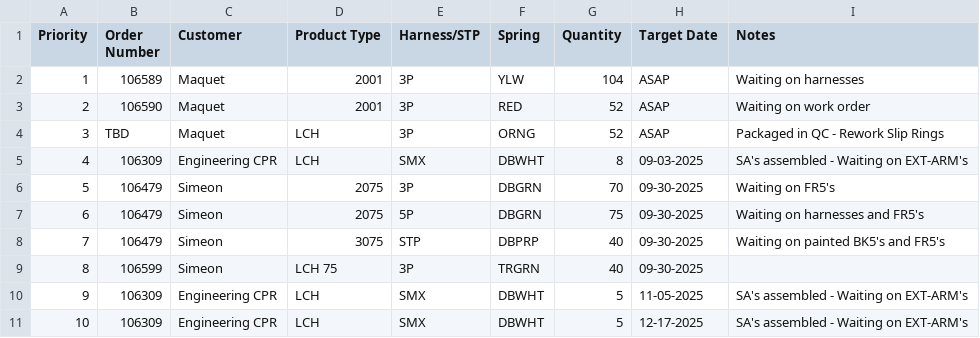
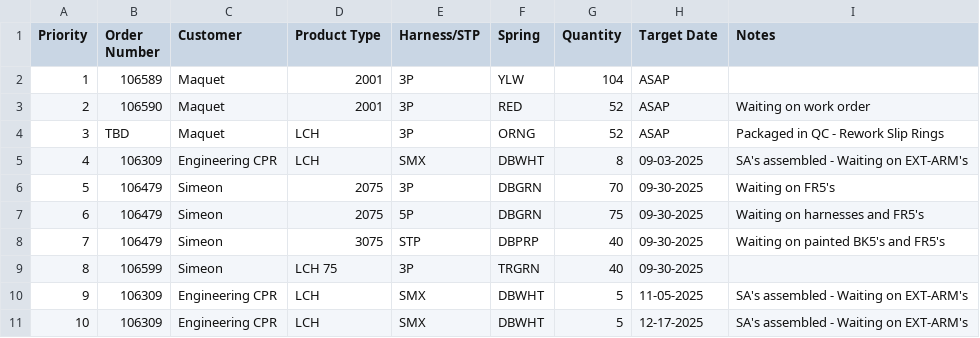
Before and after one commit to patrickaguilera/production-display, a CSV file: data/data.csv, drawn as a sheet.

Commit message:
Update data.csv

```diff
--- a/data/data.csv
+++ b/data/data.csv
@@ -1,3 +1,3 @@
 Priority, Order Number, Customer, Product Type, Harness/STP, Spring, Quantity, Target Date, Notes
-1, 106589, Maquet, 2001, 3P, YLW, 104, ASAP, Waiting on harnesses
+1, 106589, Maquet, 2001, 3P, YLW, 104, ASAP,
 2, 106590, Maquet, 2001, 3P, RED, 52, ASAP, Waiting on work order
```
